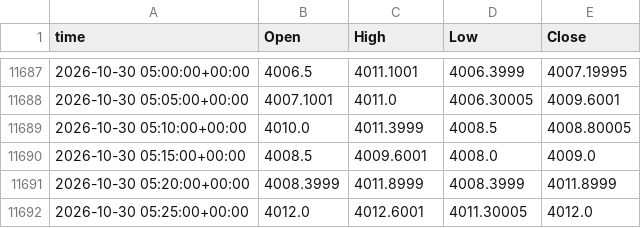
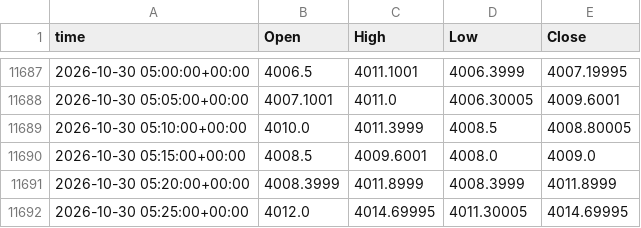
Before and after one commit to viruop/paper-arena, a CSV file: data/market/intraday/GC_F_5m.csv, drawn as a sheet; only a part is shown, gaps mark what is left out.

```diff
--- a/data/market/intraday/GC_F_5m.csv
+++ b/data/market/intraday/GC_F_5m.csv
@@ -11691,2 +11691,2 @@ time,Open,High,Low,Close
 2026-10-30 05:20:00+00:00,4008.3999,4011.8999,4008.3999,4011.8999
-2026-10-30 05:25:00+00:00,4012.0,4012.6001,4011.30005,4012.0
+2026-10-30 05:25:00+00:00,4012.0,4014.69995,4011.30005,4014.69995
```
